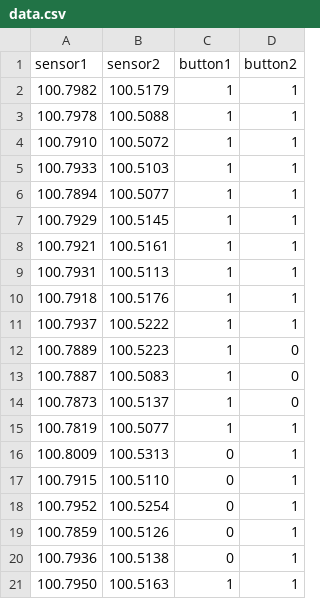
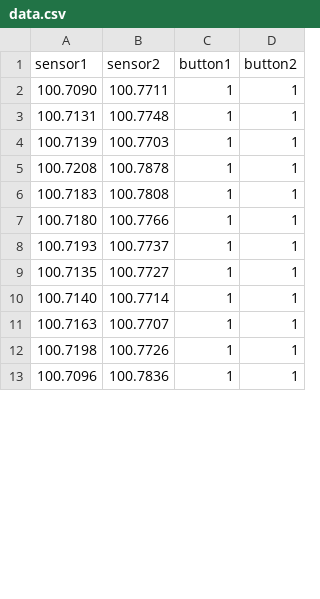
Before and after one commit to JonathanKhooTY/EG4301, a CSV file: SEM2_DATA_COLLECTION/data.csv, drawn as a sheet; only a part is shown; the diff covers the shown part only.

Commit message:
streamlined data logging code to append

```diff
--- a/SEM2_DATA_COLLECTION/data.csv
+++ b/SEM2_DATA_COLLECTION/data.csv
@@ -1,21 +1,13 @@
 sensor1,sensor2,button1,button2
-100.7982,100.5179,1,1
-100.7978,100.5088,1,1
-100.7910,100.5072,1,1
-100.7933,100.5103,1,1
-100.7894,100.5077,1,1
-100.7929,100.5145,1,1
-100.7921,100.5161,1,1
-100.7931,100.5113,1,1
-100.7918,100.5176,1,1
-100.7937,100.5222,1,1
-100.7889,100.5223,1,0
-100.7887,100.5083,1,0
-100.7873,100.5137,1,0
-100.7819,100.5077,1,1
-100.8009,100.5313,0,1
-100.7915,100.5110,0,1
-100.7952,100.5254,0,1
-100.7859,100.5126,0,1
-100.7936,100.5138,0,1
-100.7950,100.5163,1,1
+100.7090,100.7711,1,1
+100.7131,100.7748,1,1
+100.7139,100.7703,1,1
+100.7208,100.7878,1,1
+100.7183,100.7808,1,1
+100.7180,100.7766,1,1
+100.7193,100.7737,1,1
+100.7135,100.7727,1,1
+100.7140,100.7714,1,1
+100.7163,100.7707,1,1
+100.7198,100.7726,1,1
+100.7096,100.7836,1,1
```
Also changed, not shown: 14 removed rows and 6 edited cells elsewhere in this file, 2 other files.
